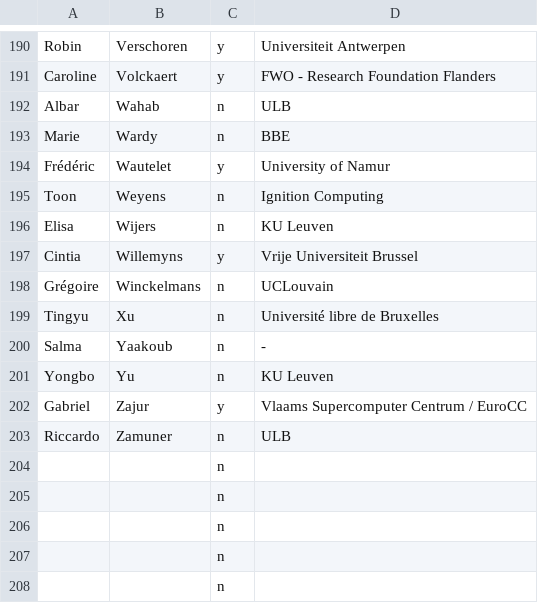
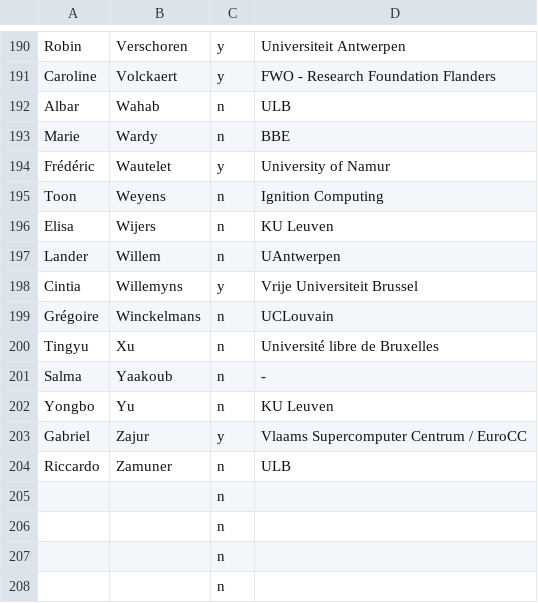
Before and after one commit to Emguilla/LaTeX_stickers, a CSV file: Data.csv, drawn as a sheet; only a part is shown, gaps mark what is left out; removed rows and columns are numbered as before the commit, all else as after; the diff names each change by its address in the sheet, - before the commit and + after, or states it on an @@ line.

```diff
--- a/Data.csv
+++ b/Data.csv
+row 197: Lander | Willem | n | UAntwerpen
-row 204:  |  | n
```
Also changed, not shown: 1 other file.
